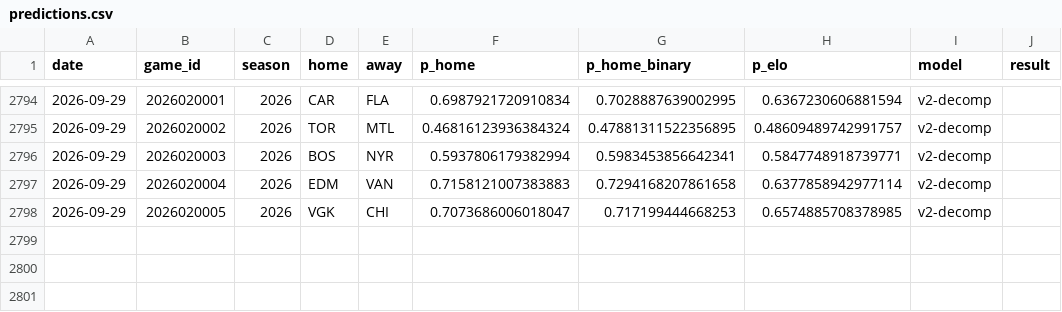
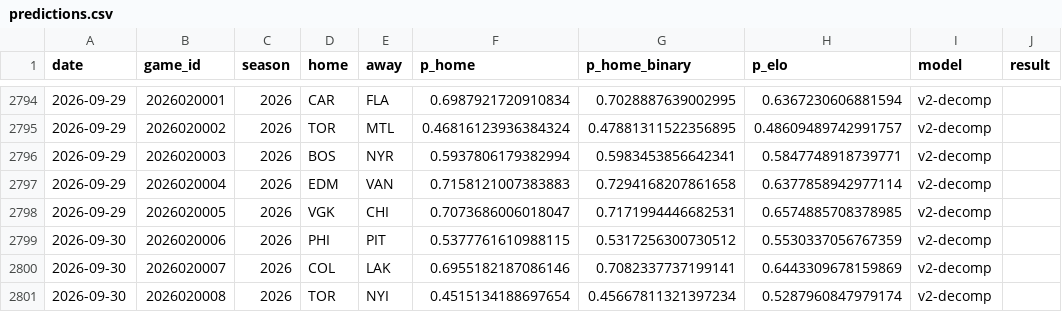
Before and after one commit to azcal/mbm-nhl, a CSV file: logs/predictions.csv, drawn as a sheet; only a part is shown, gaps mark what is left out.

```diff
--- a/logs/predictions.csv
+++ b/logs/predictions.csv
@@ -2797,2 +2797,5 @@ date,game_id,season,home,away,p_home,p_home_binary,p_elo,model,result
 2026-09-29,2026020004,2026,EDM,VAN,0.7158121007383883,0.7294168207861658,0.6377858942977114,v2-decomp,
-2026-09-29,2026020005,2026,VGK,CHI,0.7073686006018047,0.717199444668253,0.6574885708378985,v2-decomp,
+2026-09-29,2026020005,2026,VGK,CHI,0.7073686006018047,0.7171994446682531,0.6574885708378985,v2-decomp,
+2026-09-30,2026020006,2026,PHI,PIT,0.5377761610988115,0.5317256300730512,0.5530337056767359,v2-decomp,
+2026-09-30,2026020007,2026,COL,LAK,0.6955182187086146,0.7082337737199141,0.6443309678159869,v2-decomp,
+2026-09-30,2026020008,2026,TOR,NYI,0.4515134188697654,0.45667811321397234,0.5287960847979174,v2-decomp,
```
Also changed, not shown: 2 other files.
